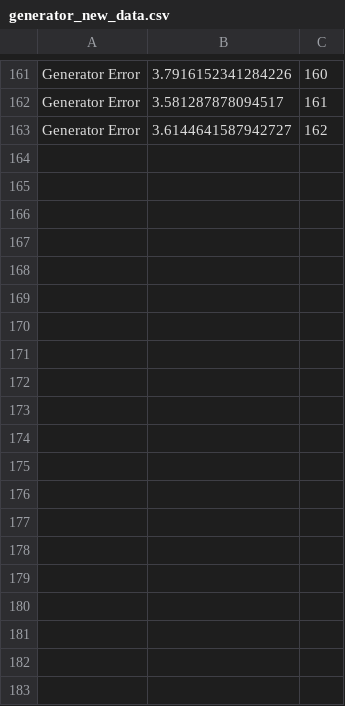
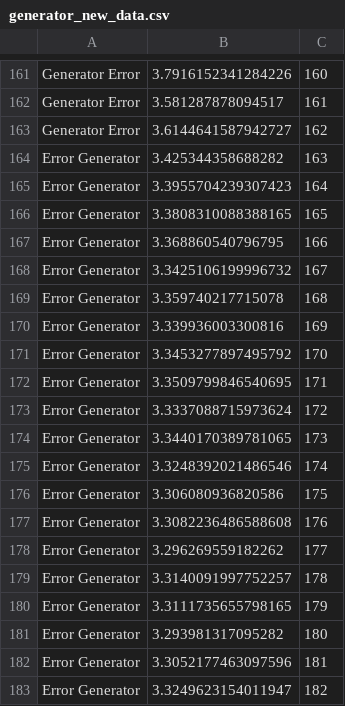
Before and after one commit to Imsanskar/Old-image-restoration-minor, a CSV file: webpage/pix2pix/generator_new_data.csv, drawn as a sheet; only a part is shown, gaps mark what is left out; the diff covers the shown part only.

```diff
--- a/webpage/pix2pix/generator_new_data.csv
+++ b/webpage/pix2pix/generator_new_data.csv
@@ -163 +163,21 @@ Generator Error, 3.581287878094517, 161
 Generator Error, 3.6144641587942727, 162
+Error Generator, 3.425344358688282, 163
+Error Generator, 3.3955704239307423, 164
+Error Generator, 3.3808310088388165, 165
+Error Generator, 3.368860540796795, 166
+Error Generator, 3.3425106199996732, 167
+Error Generator, 3.359740217715078, 168
+Error Generator, 3.339936003300816, 169
+Error Generator, 3.3453277897495792, 170
+Error Generator, 3.3509799846540695, 171
+Error Generator, 3.3337088715973624, 172
+Error Generator, 3.3440170389781065, 173
+Error Generator, 3.3248392021486546, 174
+Error Generator, 3.306080936820586, 175
+Error Generator, 3.3082236486588608, 176
+Error Generator, 3.296269559182262, 177
+Error Generator, 3.3140091997752257, 178
+Error Generator, 3.3111735655798165, 179
+Error Generator, 3.293981317095282, 180
+Error Generator, 3.3052177463097596, 181
+Error Generator, 3.3249623154011947, 182
```
Also changed, not shown: 37 added rows elsewhere in this file, webpage/pix2pix/discriminator_new_data.csv, 3 other files.
